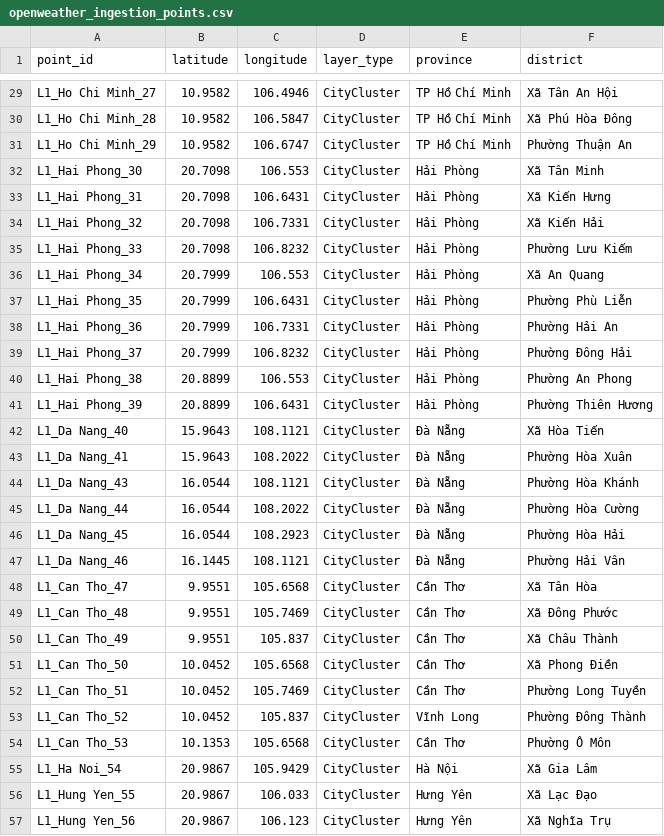
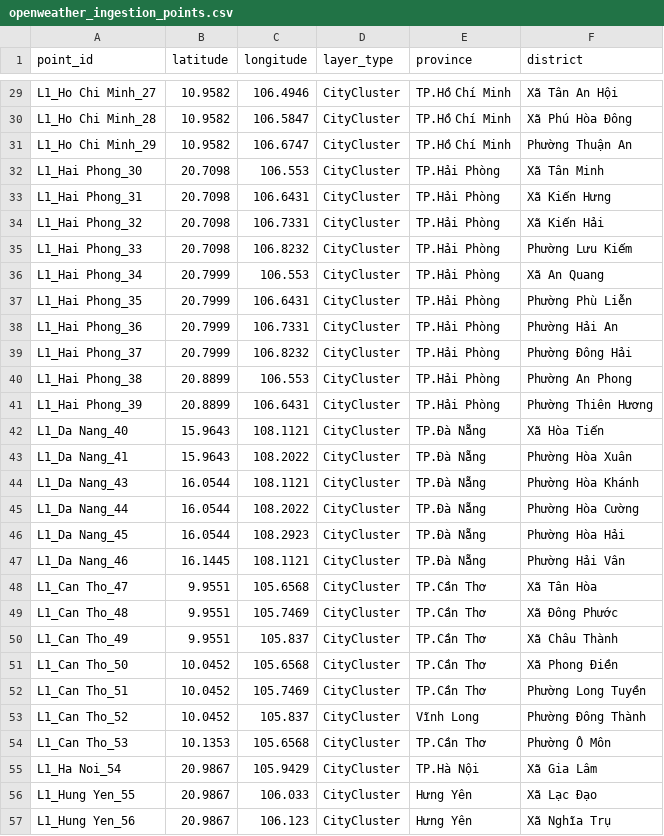
Before and after one commit to nhuongnguyen04/vietnam-air-quality-data-platform, a CSV file: dbt/dbt_tranform/seeds/openweather_ingestion_points.csv, drawn as a sheet; only a part is shown, gaps mark what is left out; the diff covers the shown part only; the diff names each change by its address in the sheet, - before the commit and + after, or states it on an @@ line.

Commit message:
feat: implement province normalization and mapping to 34 target units in measurement models

```diff
--- a/dbt/dbt_tranform/seeds/openweather_ingestion_points.csv
+++ b/dbt/dbt_tranform/seeds/openweather_ingestion_points.csv
-E29:E31 (province): TP Hồ Chí Minh
+E29:E31 (province): TP.Hồ Chí Minh
-E32:E41 (province): Hải Phòng
+E32:E41 (province): TP.Hải Phòng
-E42:E47 (province): Đà Nẵng
+E42:E47 (province): TP.Đà Nẵng
-E48:E52 (province): Cần Thơ
+E48:E52 (province): TP.Cần Thơ
-E54 (province): Cần Thơ
+E54 (province): TP.Cần Thơ
-E55 (province): Hà Nội
+E55 (province): TP.Hà Nội
```
Also changed, not shown: 72 edited cells elsewhere in this file, dbt/dbt_tranform/seeds/province_normalization.csv, 4 other files.
